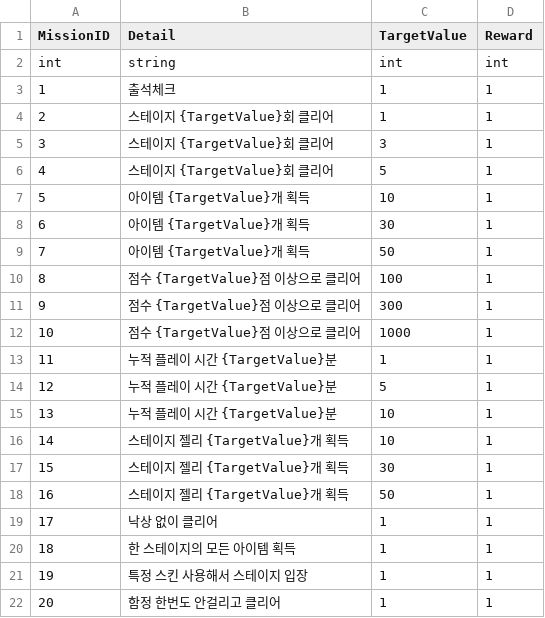
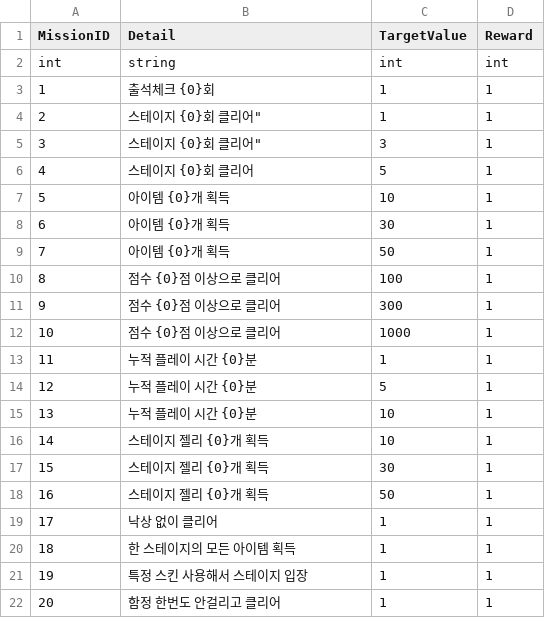
Before and after one commit to ldgnl22-collab/LaunchProject_CollectJellies, a CSV file: Assets/01_Scenes/Rocket22/DataTest/MissionTable.csv, drawn as a sheet.

```diff
--- a/Assets/01_Scenes/Rocket22/DataTest/MissionTable.csv
+++ b/Assets/01_Scenes/Rocket22/DataTest/MissionTable.csv
@@ -2,18 +2,18 @@ MissionID,Detail,TargetValue,Reward
 int,string,int,int
-1,출석체크,1,1
-2,스테이지 {TargetValue}회 클리어,1,1
-3,스테이지 {TargetValue}회 클리어,3,1
-4,스테이지 {TargetValue}회 클리어,5,1
-5,아이템 {TargetValue}개 획득,10,1
-6,아이템 {TargetValue}개 획득,30,1
-7,아이템 {TargetValue}개 획득,50,1
-8,점수 {TargetValue}점 이상으로 클리어,100,1
-9,점수 {TargetValue}점 이상으로 클리어,300,1
-10,점수 {TargetValue}점 이상으로 클리어,1000,1
-11,누적 플레이 시간 {TargetValue}분,1,1
-12,누적 플레이 시간 {TargetValue}분,5,1
-13,누적 플레이 시간 {TargetValue}분,10,1
-14,스테이지 젤리 {TargetValue}개 획득,10,1
-15,스테이지 젤리 {TargetValue}개 획득,30,1
-16,스테이지 젤리 {TargetValue}개 획득,50,1
+1,출석체크 {0}회,1,1
+2,스테이지 {0}회 클리어",1,1
+3,스테이지 {0}회 클리어",3,1
+4,스테이지 {0}회 클리어,5,1
+5,아이템 {0}개 획득,10,1
+6,아이템 {0}개 획득,30,1
+7,아이템 {0}개 획득,50,1
+8,점수 {0}점 이상으로 클리어,100,1
+9,점수 {0}점 이상으로 클리어,300,1
+10,점수 {0}점 이상으로 클리어,1000,1
+11,누적 플레이 시간 {0}분,1,1
+12,누적 플레이 시간 {0}분,5,1
+13,누적 플레이 시간 {0}분,10,1
+14,스테이지 젤리 {0}개 획득,10,1
+15,스테이지 젤리 {0}개 획득,30,1
+16,스테이지 젤리 {0}개 획득,50,1
 17,낙상 없이 클리어,1,1
```
Also changed, not shown: 17 other files.
